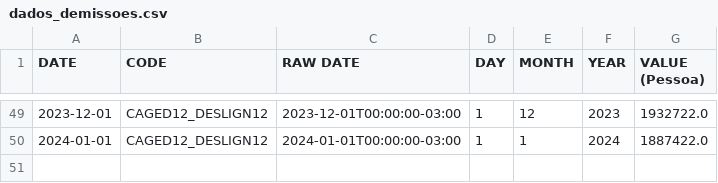
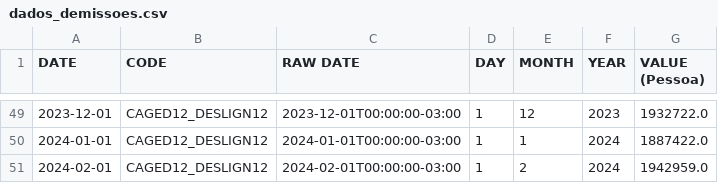
Before and after one commit to ramos-iza/dashboard_macro, a CSV file: dados/emprego/raw/dados_demissoes.csv, drawn as a sheet; only a part is shown, gaps mark what is left out.

```diff
--- a/dados/emprego/raw/dados_demissoes.csv
+++ b/dados/emprego/raw/dados_demissoes.csv
@@ -50 +50,2 @@ DATE,CODE,RAW DATE,DAY,MONTH,YEAR,VALUE (Pessoa)
 2024-01-01,CAGED12_DESLIGN12,2024-01-01T00:00:00-03:00,1,1,2024,1887422.0
+2024-02-01,CAGED12_DESLIGN12,2024-02-01T00:00:00-03:00,1,2,2024,1942959.0
```
Also changed, not shown: dados/emprego/raw/dados_admissoes.csv, dados/emprego/raw/dados_saldo.csv, 1 other file.
